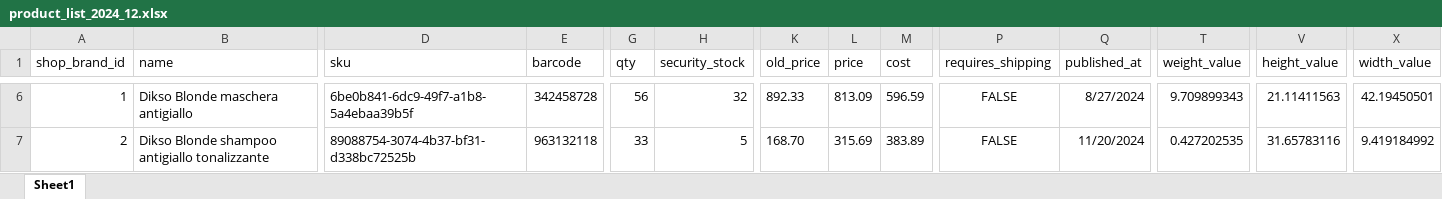
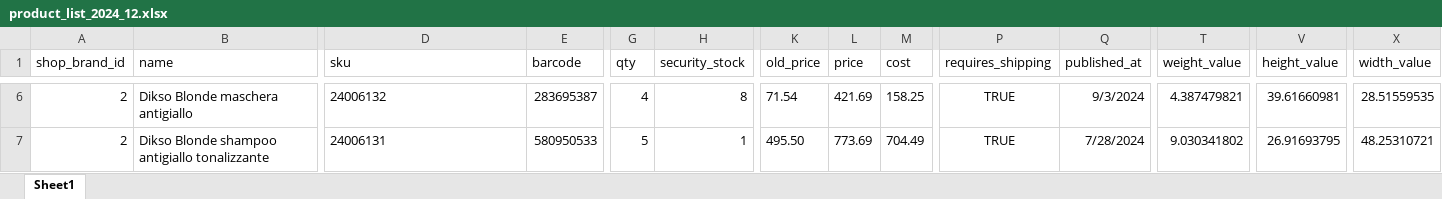
Before and after one commit to selhabibe/muster-dikson-project, an Excel workbook: public/exports/product_list_2024_12.xlsx, sheet Sheet1, drawn as a sheet; only a part is shown, gaps mark what is left out; values as stored, in another font and other column widths than the file's, no borders; the diff covers the shown part only; the diff names each change by its address in the sheet, - before the commit and + after, or states it on an @@ line.

```diff
--- a/public/exports/product_list_2024_12.xlsx (sheet Sheet1)
+++ b/public/exports/product_list_2024_12.xlsx (sheet Sheet1)
-A6 (shop_brand_id): 1
+A6 (shop_brand_id): 2
-D6 (sku): 6be0b841-6dc9-49f7-a1b8-5a4ebaa39b5f
+D6 (sku): 24006132
-E6 (barcode): 342458728
+E6 (barcode): 283695387
-G6 (qty): 56
+G6 (qty): 4
-H6 (security_stock): 32
+H6 (security_stock): 8
-K6 (old_price): 892.33
+K6 (old_price): 71.54
-L6 (price): 813.09
+L6 (price): 421.69
-M6 (cost): 596.59
+M6 (cost): 158.25
-P6:P7 (requires_shipping): FALSE
+P6:P7 (requires_shipping): TRUE
-Q6 (published_at): 8/27/2024
+Q6 (published_at): 9/3/2024
-T6 (weight_value): 9.709899343
+T6 (weight_value): 4.387479821
-V6 (height_value): 21.11411563
+V6 (height_value): 39.61660981
-X6 (width_value): 42.19450501
+X6 (width_value): 28.51559535
-D7 (sku): 89088754-3074-4b37-bf31-d338bc72525b
+D7 (sku): 24006131
-E7 (barcode): 963132118
+E7 (barcode): 580950533
-G7 (qty): 33
+G7 (qty): 5
-H7 (security_stock): 5
+H7 (security_stock): 1
-K7 (old_price): 168.70
+K7 (old_price): 495.50
-L7 (price): 315.69
+L7 (price): 773.69
-M7 (cost): 383.89
+M7 (cost): 704.49
-Q7 (published_at): 11/20/2024
+Q7 (published_at): 7/28/2024
-T7 (weight_value): 0.427202535
+T7 (weight_value): 9.030341802
-V7 (height_value): 31.65783116
+V7 (height_value): 26.91693795
-X7 (width_value): 9.419184992
+X7 (width_value): 48.25310721
```
Also changed, not shown: 69 edited cells elsewhere in this sheet, 1 other file.
